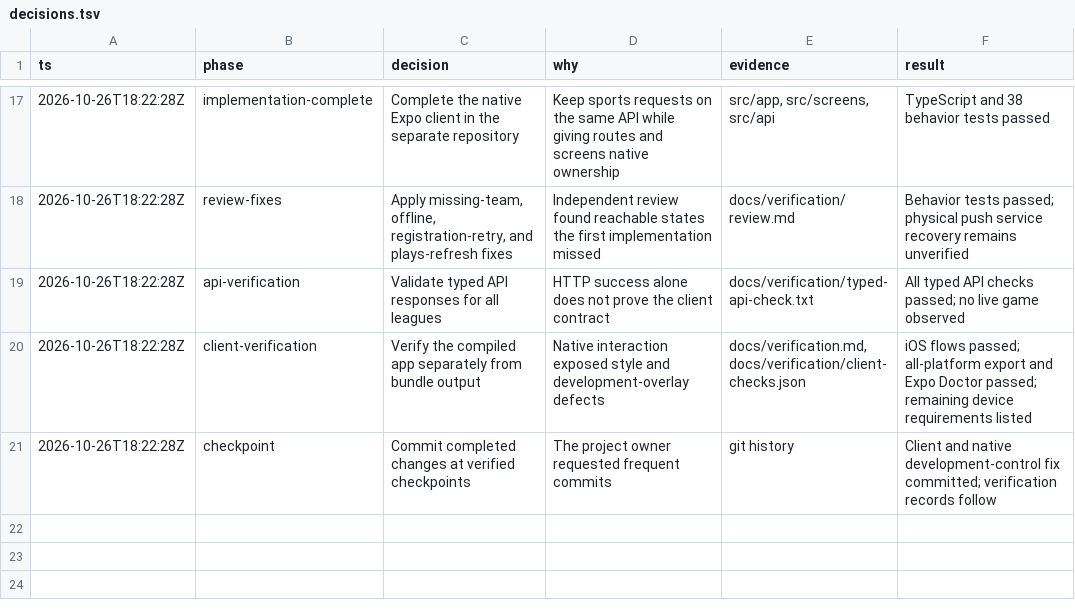
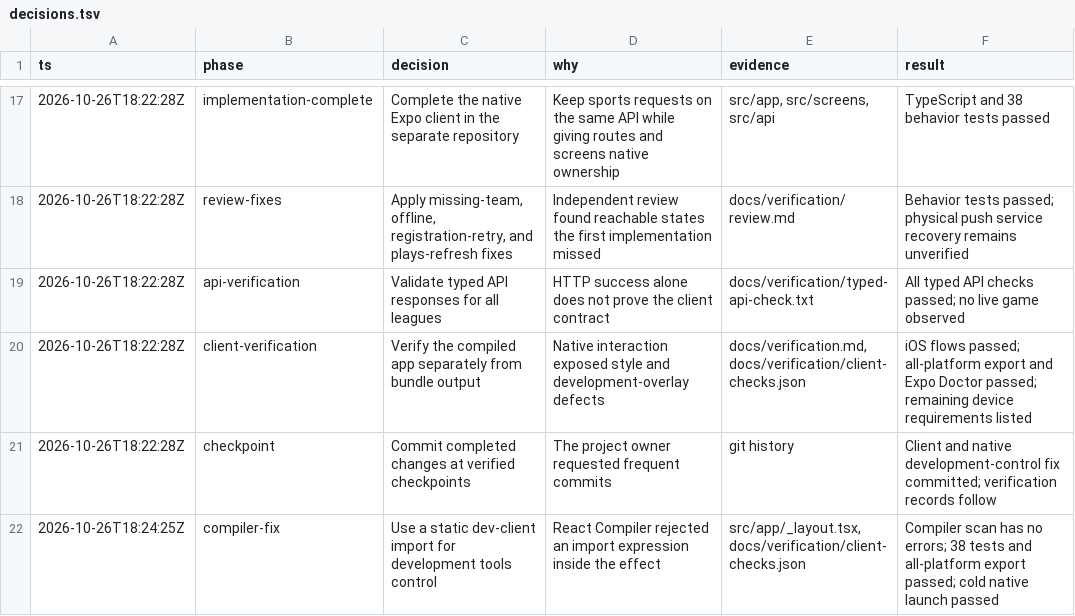
Before and after one commit to SchroederNathan/expo-basketball, a TSV file: docs/decisions.tsv, drawn as a sheet; only a part is shown, gaps mark what is left out.

Commit message:
fix: keep development menu setup compatible with React Compiler

```diff
--- a/docs/decisions.tsv
+++ b/docs/decisions.tsv
@@ -21 +21,2 @@ ts	phase	decision	why	evidence	result
 2026-10-26T18:22:28Z	checkpoint	Commit completed changes at verified checkpoints	The project owner requested frequent commits	git history	Client and native development-control fix committed; verification records follow
+2026-10-26T18:24:25Z	compiler-fix	Use a static dev-client import for development tools control	React Compiler rejected an import expression inside the effect	src/app/_layout.tsx, docs/verification/client-checks.json	Compiler scan has no errors; 38 tests and all-platform export passed; cold native launch passed
```
Also changed, not shown: 4 other files.
